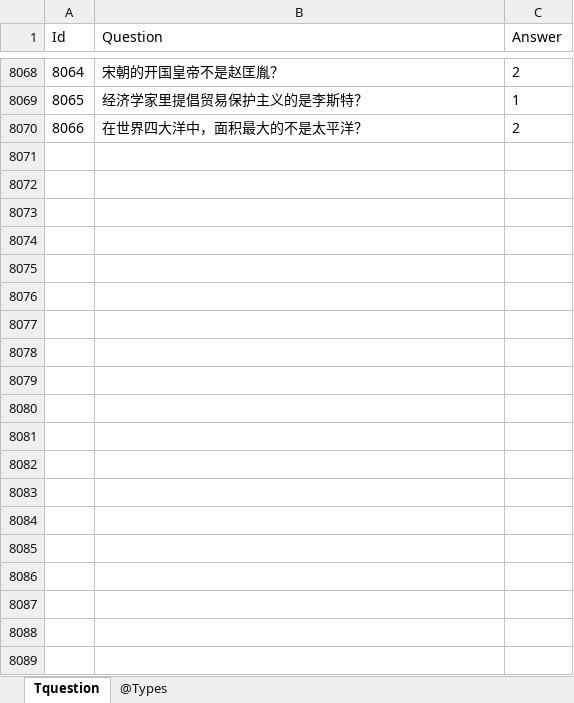
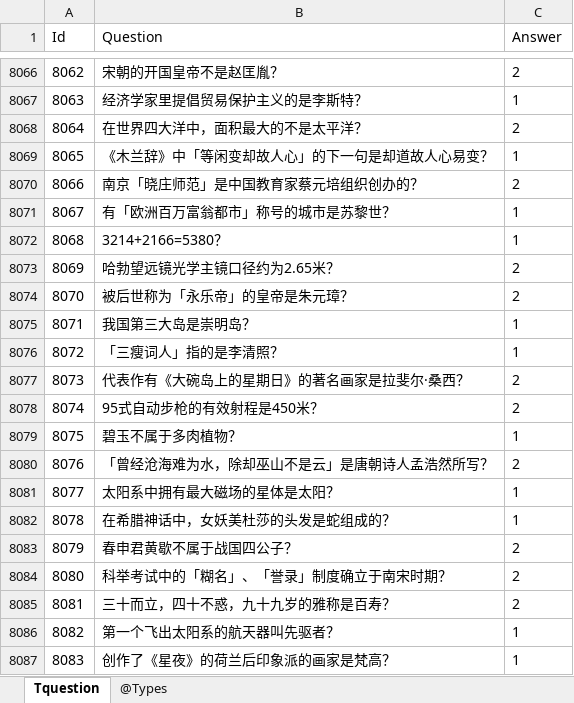
Before and after one commit to gaozhengshuang/TreasureChicken, an Excel workbook: docs/excel/TQuestion.xlsx, sheet Tquestion, drawn as a sheet; only a part is shown, gaps mark what is left out; values as stored, in another font and other column widths than the file's, no borders; the diff covers the shown part only; the diff names each change by its address in the sheet, - before the commit and + after, or states it on an @@ line.

Commit message:
配置提交

```diff
--- a/docs/excel/TQuestion.xlsx (sheet Tquestion)
+++ b/docs/excel/TQuestion.xlsx (sheet Tquestion)
@@ column A (Id) renumbered between rows 7 and 8068 @@
+row 8069: 8065 | 《木兰辞》中「等闲变却故人心」的下一句是却道故人心易变？ | 1
+row 8070: 8066 | 南京「晓庄师范」是中国教育家蔡元培组织创办的？ | 2
+row 8071: 8067 | 有「欧洲百万富翁都市」称号的城市是苏黎世？ | 1
+row 8072: 8068 | 3214+2166=5380？ | 1
+row 8073: 8069 | 哈勃望远镜光学主镜口径约为2.65米？ | 2
+row 8074: 8070 | 被后世称为「永乐帝」的皇帝是朱元璋？ | 2
+row 8075: 8071 | 我国第三大岛是崇明岛？ | 1
+row 8076: 8072 | 「三瘦词人」指的是李清照？ | 1
+row 8077: 8073 | 代表作有《大碗岛上的星期日》的著名画家是拉斐尔·桑西？ | 2
+row 8078: 8074 | 95式自动步枪的有效射程是450米？ | 2
+row 8079: 8075 | 碧玉不属于多肉植物？ | 1
+row 8080: 8076 | 「曾经沧海难为水，除却巫山不是云」是唐朝诗人孟浩然所写？ | 2
+row 8081: 8077 | 太阳系中拥有最大磁场的星体是太阳？ | 1
+row 8082: 8078 | 在希腊神话中，女妖美杜莎的头发是蛇组成的？ | 1
+row 8083: 8079 | 春申君黄歇不属于战国四公子？ | 2
+row 8084: 8080 | 科举考试中的「糊名」、「誉录」制度确立于南宋时期？ | 2
+row 8085: 8081 | 三十而立，四十不惑，九十九岁的雅称是百寿？ | 2
+row 8086: 8082 | 第一个飞出太阳系的航天器叫先驱者？ | 1
+row 8087: 8083 | 创作了《星夜》的荷兰后印象派的画家是梵高？ | 1
```
Also changed, not shown: 447 added rows, 2 removed rows and 6 edited cells elsewhere in this sheet.
